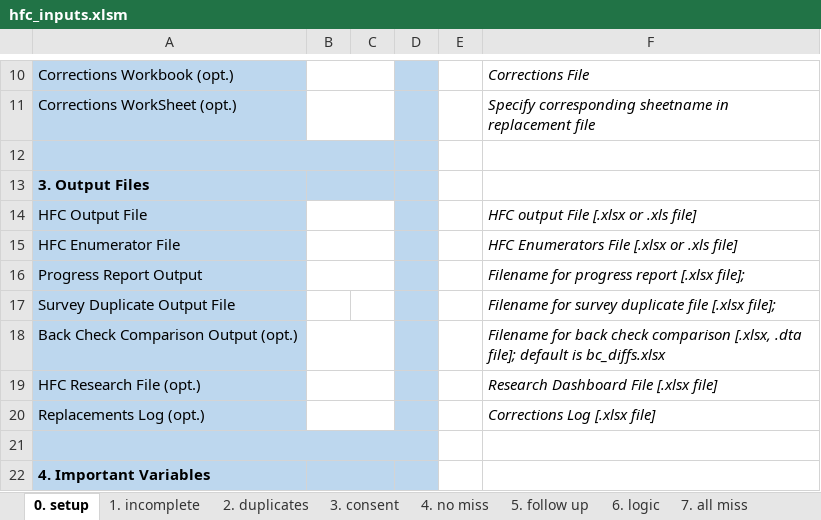
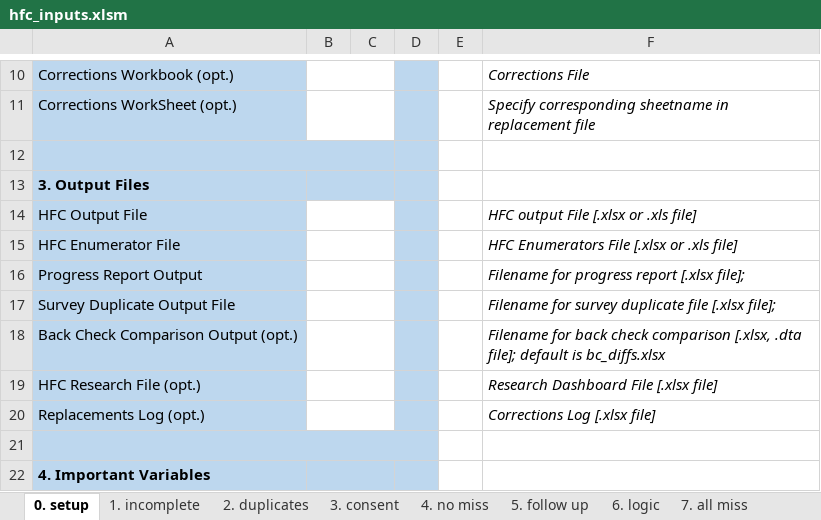
Before and after one commit to PovertyAction/high-frequency-checks, an Excel workbook: xlsx/hfc_inputs.xlsm, sheet 0. setup, drawn as a sheet; only a part is shown, gaps mark what is left out; values as stored, in another font and other column widths than the file's, no borders; charts and pictures and conditional formats not drawn; the diff names each change by its address in the sheet, - before the commit and + after, or states it on an @@ line.

Commit message:
Fix small formatting issues with inputs sheet

```diff
--- a/xlsx/hfc_inputs.xlsm (sheet 0. setup)
+++ b/xlsx/hfc_inputs.xlsm (sheet 0. setup)
+B17:C17 merged
```
Also changed, not shown: charts or pictures.
